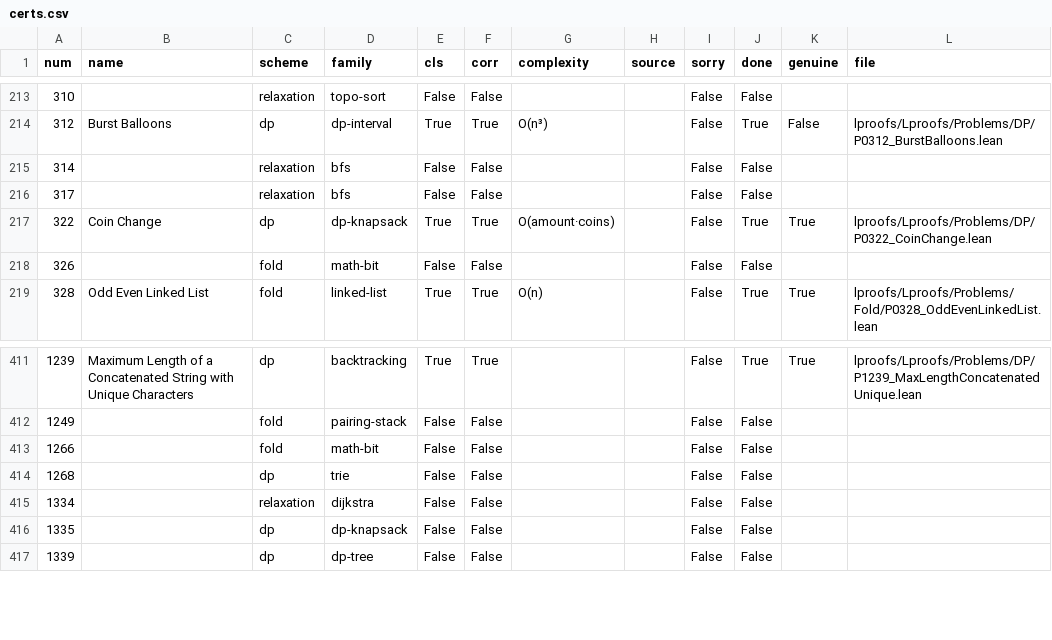
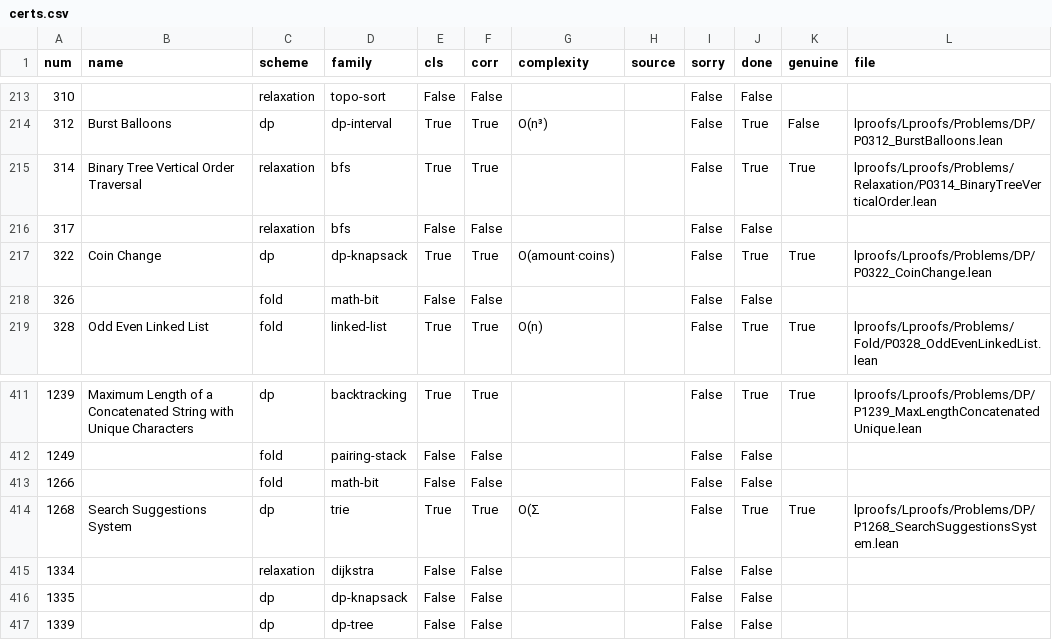
Before and after one commit to corsur/swarm-tips, a CSV file: research/wide-but-shallow/data/certs.csv, drawn as a sheet; only a part is shown, gaps mark what is left out.

```diff
--- a/research/wide-but-shallow/data/certs.csv
+++ b/research/wide-but-shallow/data/certs.csv
@@ -214,3 +214,3 @@ num,name,scheme,family,cls,corr,complexity,source,sorry,done,genuine,file
 312,Burst Balloons,dp,dp-interval,True,True,O(n³),,False,True,False,lproofs/Lproofs/Problems/DP/P0312_BurstBalloons.lean
-314,,relaxation,bfs,False,False,,,False,False,,
+314,Binary Tree Vertical Order Traversal,relaxation,bfs,True,True,,,False,True,True,lproofs/Lproofs/Problems/Relaxation/P0314_BinaryTreeVerticalOrder.lean
 317,,relaxation,bfs,False,False,,,False,False,,
@@ -413,3 +413,3 @@ num,name,scheme,family,cls,corr,complexity,source,sorry,done,genuine,file
 1266,,fold,math-bit,False,False,,,False,False,,
-1268,,dp,trie,False,False,,,False,False,,
+1268,Search Suggestions System,dp,trie,True,True,O(Σ,,False,True,True,lproofs/Lproofs/Problems/DP/P1268_SearchSuggestionsSystem.lean
 1334,,relaxation,dijkstra,False,False,,,False,False,,
```
Also changed, not shown: research/wide-but-shallow/data/sample.csv, 3 other files.
